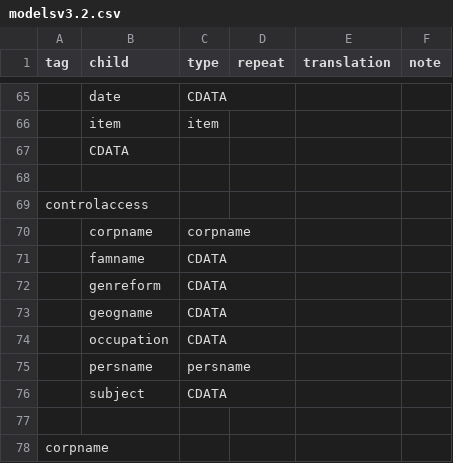
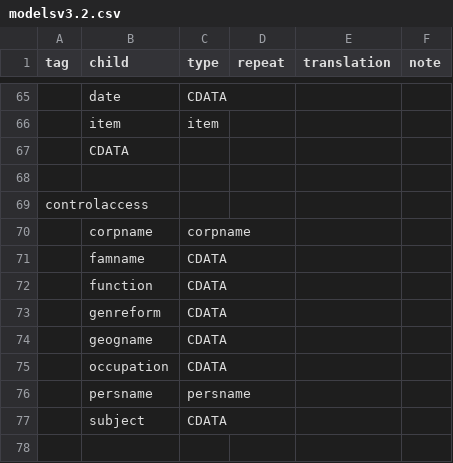
Before and after one commit to nyudlts/fadesign_29-data-model, a CSV file: modelsv3.2.csv, drawn as a sheet; only a part is shown, gaps mark what is left out; the shorter side is filled out with more unchanged rows.

Commit message:
adding function to control access

```diff
--- a/modelsv3.2.csv
+++ b/modelsv3.2.csv
@@ -71,2 +71,3 @@ controlaccess,,,,,
 ,famname,CDATA,,,
+,function,CDATA,,,
 ,genreform,CDATA,,,
```
